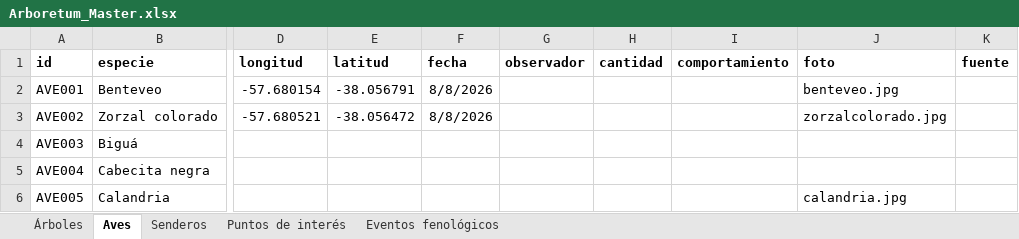
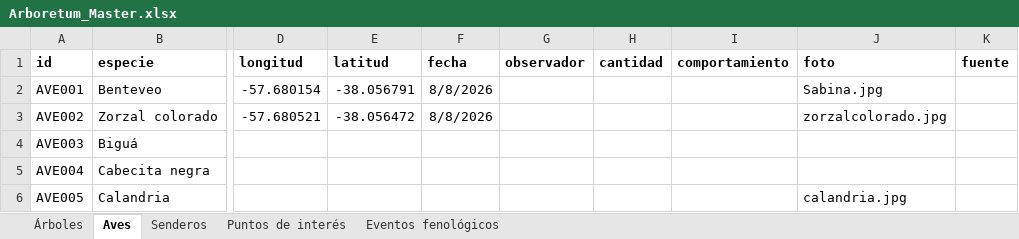
Before and after one commit to estancialaconstanciamdq/arboretum, an Excel workbook: data/Arboretum_Master.xlsx, sheet Aves, drawn as a sheet; only a part is shown, gaps mark what is left out; values as stored, in another font and other column widths than the file's, no borders; the diff names each change by its address in the sheet, - before the commit and + after, or states it on an @@ line.

```diff
--- a/data/Arboretum_Master.xlsx (sheet Aves)
+++ b/data/Arboretum_Master.xlsx (sheet Aves)
-J2 (foto): benteveo.jpg
+J2 (foto): Sabina.jpg
```
Also changed, not shown: sheet Árboles, 10 other files.
